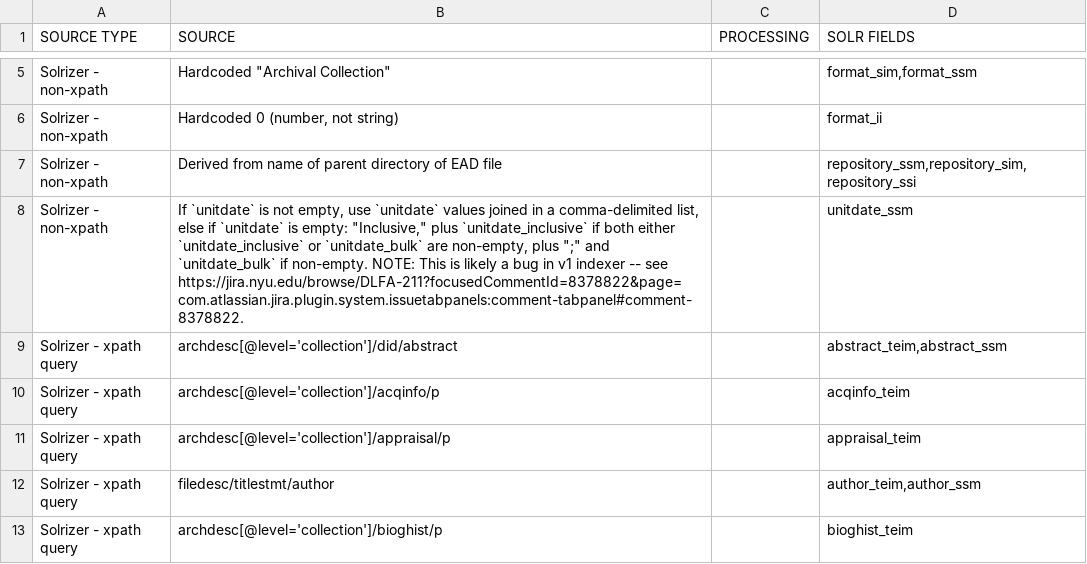
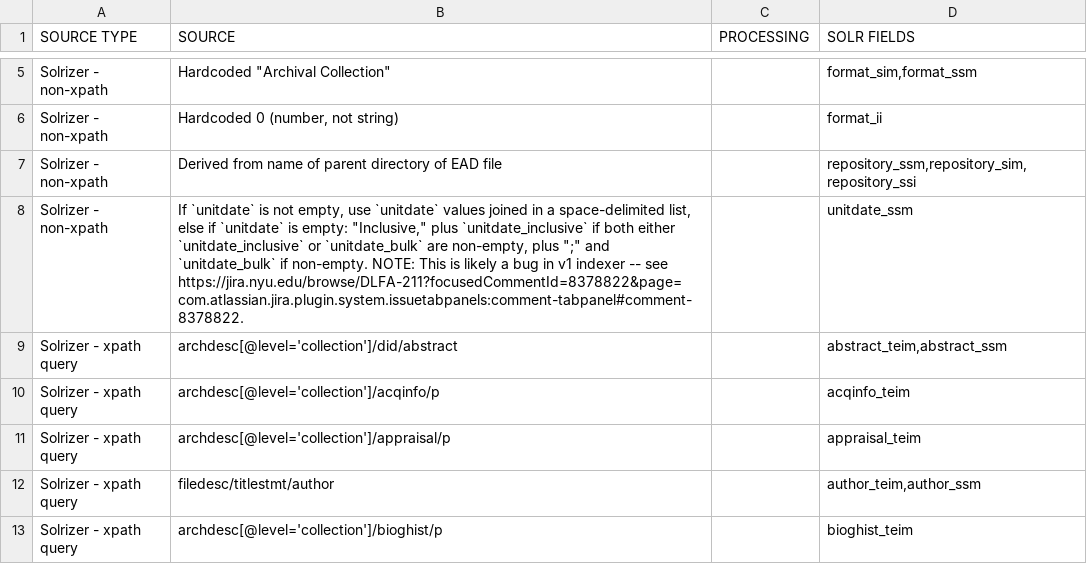
Before and after one commit to NYULibraries/dlfa-198_v1-indexer-ead-to-http-request-xml-body-transformation-maps, a CSV file: transformation-maps/ead-to-solr-fields/collection-doc.csv, drawn as a sheet; only a part is shown, gaps mark what is left out.

Commit message:
Fix `unitdate_ssm` processing instructions: change "comma-delimited" to "space-delimited"

```diff
--- a/transformation-maps/ead-to-solr-fields/collection-doc.csv
+++ b/transformation-maps/ead-to-solr-fields/collection-doc.csv
@@ -7,3 +7,3 @@ Solrizer - non-xpath,"Hardcoded 0 (number, not string)",,format_ii
 Solrizer - non-xpath,Derived from name of parent directory of EAD file,,"repository_ssm,repository_sim,repository_ssi"
-Solrizer - non-xpath,"If `unitdate` is not empty, use `unitdate` values joined in a comma-delimited list, else if `unitdate` is empty: ""Inclusive,"" plus `unitdate_inclusive` if both either `unitdate_inclusive` or `unitdate_bulk` are non-empty, plus "";"" and `unitdate_bulk` if non-empty.  NOTE: This is likely a bug in v1 indexer -- see https://jira.nyu.edu/browse/DLFA-211?focusedCommentId=8378822&page=com.atlassian.jira.plugin.system.issuetabpanels:comment-tabpanel#comment-8378822.",,unitdate_ssm
+Solrizer - non-xpath,"If `unitdate` is not empty, use `unitdate` values joined in a space-delimited list, else if `unitdate` is empty: ""Inclusive,"" plus `unitdate_inclusive` if both either `unitdate_inclusive` or `unitdate_bulk` are non-empty, plus "";"" and `unitdate_bulk` if non-empty.  NOTE: This is likely a bug in v1 indexer -- see https://jira.nyu.edu/browse/DLFA-211?focusedCommentId=8378822&page=com.atlassian.jira.plugin.system.issuetabpanels:comment-tabpanel#comment-8378822.",,unitdate_ssm
 Solrizer - xpath query,archdesc[@level='collection']/did/abstract,,"abstract_teim,abstract_ssm"
```
Also changed, not shown: transformation-maps/ead-to-solr-fields/component.csv, transformation-maps/solr-fields-to-ead/collection-doc.csv, 1 other file.
